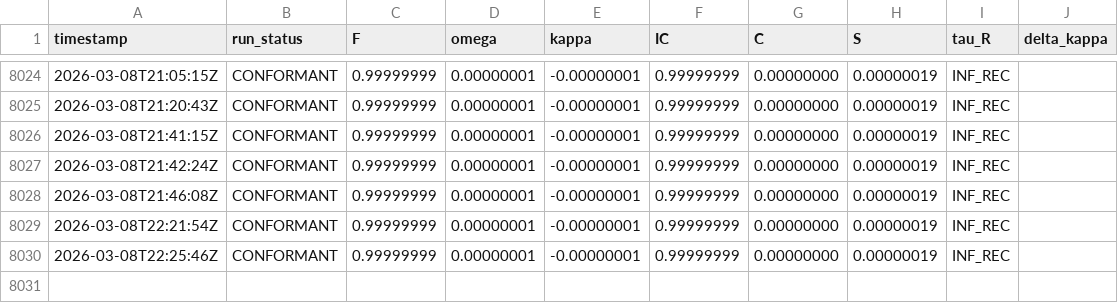
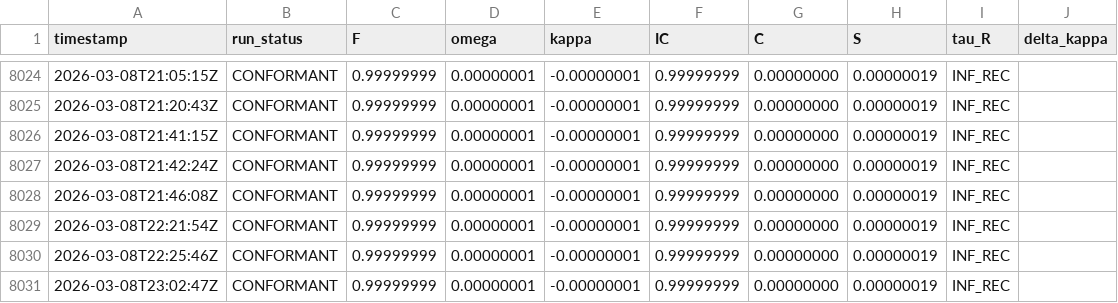
Before and after one commit to Generative-Collapse-Dynamics/GENERATIVE-COLLAPSE-DYNAMICS, a CSV file: ledger/return_log.csv, drawn as a sheet; only a part is shown, gaps mark what is left out.

```diff
--- a/ledger/return_log.csv
+++ b/ledger/return_log.csv
@@ -8030 +8030,2 @@ timestamp,run_status,F,omega,kappa,IC,C,S,tau_R,delta_kappa
 2026-03-08T22:25:46Z,CONFORMANT,0.99999999,0.00000001,-0.00000001,0.99999999,0.00000000,0.00000019,INF_REC,
+2026-03-08T23:02:47Z,CONFORMANT,0.99999999,0.00000001,-0.00000001,0.99999999,0.00000000,0.00000019,INF_REC,
```
Also changed, not shown: 6 other files.
